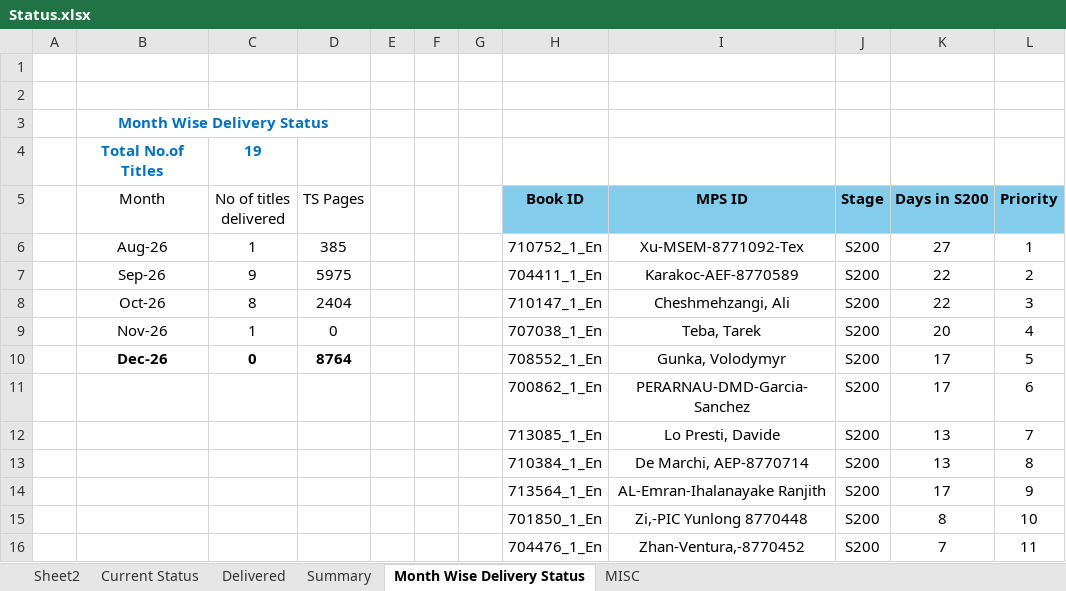
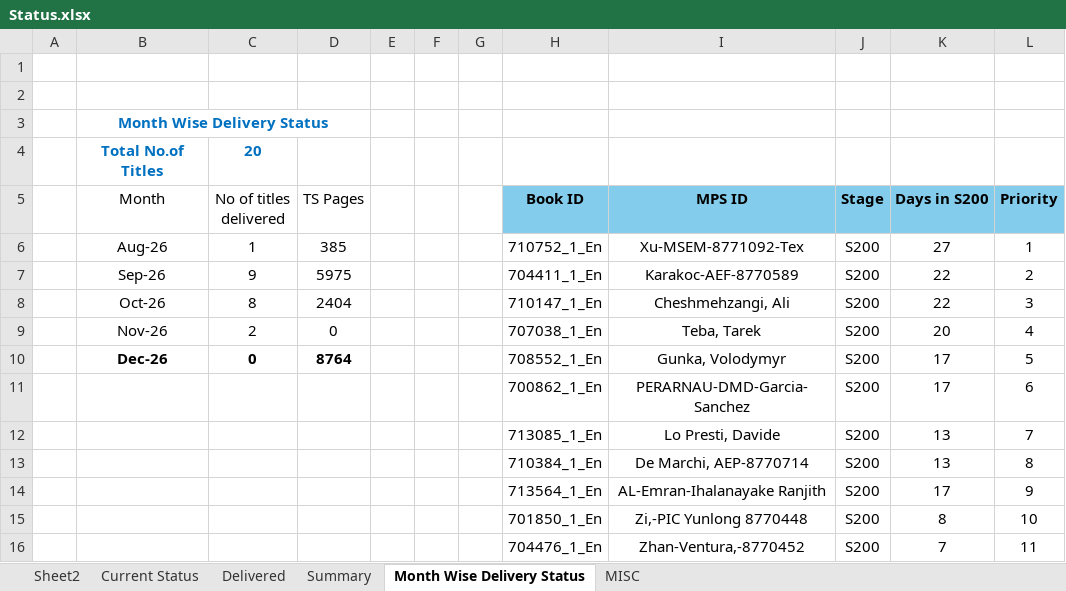
Before and after one commit to Gullu-puda/sn-dashboard, an Excel workbook: Status.xlsx, sheet Month Wise Delivery Status, drawn as a sheet; values as stored, in another font and other column widths than the file's, no borders; table styles not drawn; the diff names each change by its address in the sheet, - before the commit and + after, or states it on an @@ line.

```diff
--- a/Status.xlsx (sheet Month Wise Delivery Status)
+++ b/Status.xlsx (sheet Month Wise Delivery Status)
-C4 (No of titles delivered): 19
+C4 (No of titles delivered): 20
-C9 (No of titles delivered): 1
+C9 (No of titles delivered): 2
```
Also changed, not shown: sheet Delivered, 1 other file.
